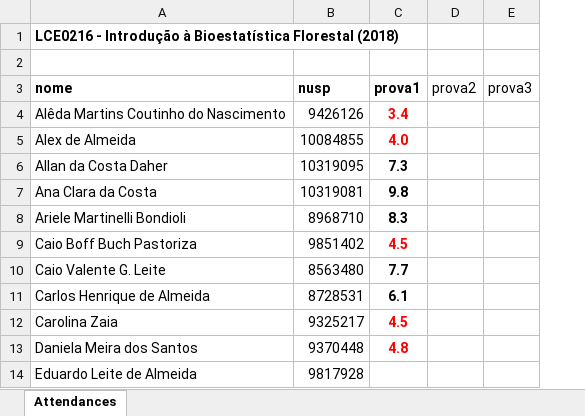
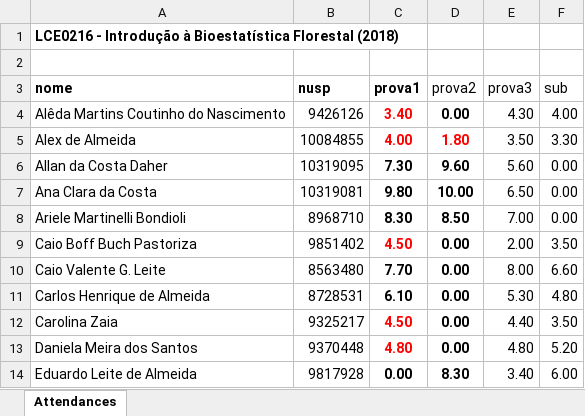
Before and after one commit to jreduardo/lce0216, an Excel workbook: notas/notas.xlsx, sheet Attendances, drawn as a sheet; only a part is shown; values as stored, in another font and other column widths than the file's, no borders; the diff covers the shown part only; the diff names each change by its address in the sheet, - before the commit and + after, or states it on an @@ line.

```diff
--- a/notas/notas.xlsx (sheet Attendances)
+++ b/notas/notas.xlsx (sheet Attendances)
+column F (sub), rows 4-14: 4.00 | 3.30 | 0.00 | 0.00 | 0.00 | 3.50 | 6.60 | 4.80 | 3.50 | 5.20 | 6.00
-C4 (prova1): 3.4
+C4 (prova1): 3.40
-D4 (prova2): (empty)
+D4 (prova2): 0.00
-E4 (prova3): (empty)
+E4 (prova3): 4.30
-C5 (prova1): 4.0
+C5 (prova1): 4.00
-D5 (prova2): (empty)
+D5 (prova2): 1.80
-E5 (prova3): (empty)
+E5 (prova3): 3.50
-C6 (prova1): 7.3
+C6 (prova1): 7.30
-D6 (prova2): (empty)
+D6 (prova2): 9.60
-E6 (prova3): (empty)
+E6 (prova3): 5.60
-C7 (prova1): 9.8
+C7 (prova1): 9.80
-D7 (prova2): (empty)
+D7 (prova2): 10.00
-E7 (prova3): (empty)
+E7 (prova3): 6.50
-C8 (prova1): 8.3
+C8 (prova1): 8.30
-D8 (prova2): (empty)
+D8 (prova2): 8.50
-E8 (prova3): (empty)
+E8 (prova3): 7.00
-C9 (prova1): 4.5
+C9 (prova1): 4.50
-D9:D13 (prova2): (empty)
+D9:D13 (prova2): 0.00
-E9 (prova3): (empty)
+E9 (prova3): 2.00
-C10 (prova1): 7.7
+C10 (prova1): 7.70
-E10 (prova3): (empty)
+E10 (prova3): 8.00
-C11 (prova1): 6.1
+C11 (prova1): 6.10
-E11 (prova3): (empty)
+E11 (prova3): 5.30
-C12 (prova1): 4.5
+C12 (prova1): 4.50
-E12 (prova3): (empty)
+E12 (prova3): 4.40
-C13 (prova1): 4.8
+C13 (prova1): 4.80
-E13 (prova3): (empty)
+E13 (prova3): 4.80
-C14 (prova1): (empty)
+C14 (prova1): 0.00
-D14 (prova2): (empty)
+D14 (prova2): 8.30
-E14 (prova3): (empty)
+E14 (prova3): 3.40
```
Also changed, not shown: 39 edited cells elsewhere in this sheet, 12 other files.
